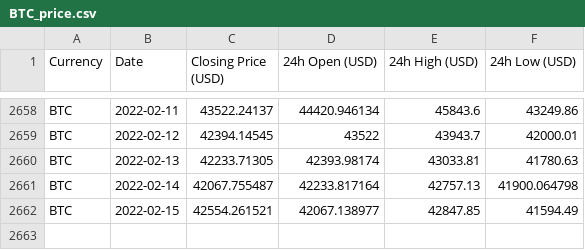
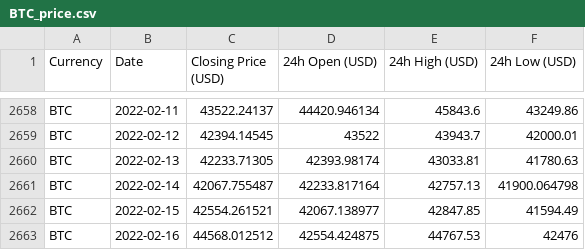
Before and after one commit to geniusnhu/daistats, a CSV file: BTC_price.csv, drawn as a sheet; only a part is shown, gaps mark what is left out.

Commit message:
Auto Server Commit 16.02.2022 12:01

```diff
--- a/BTC_price.csv
+++ b/BTC_price.csv
@@ -2662 +2662,2 @@ BTC,2022-02-14,42067.755487,42233.817164,42757.13,41900.064798
 BTC,2022-02-15,42554.261521,42067.138977,42847.85,41594.49
+BTC,2022-02-16,44568.012512,42554.424875,44767.53,42476
```
